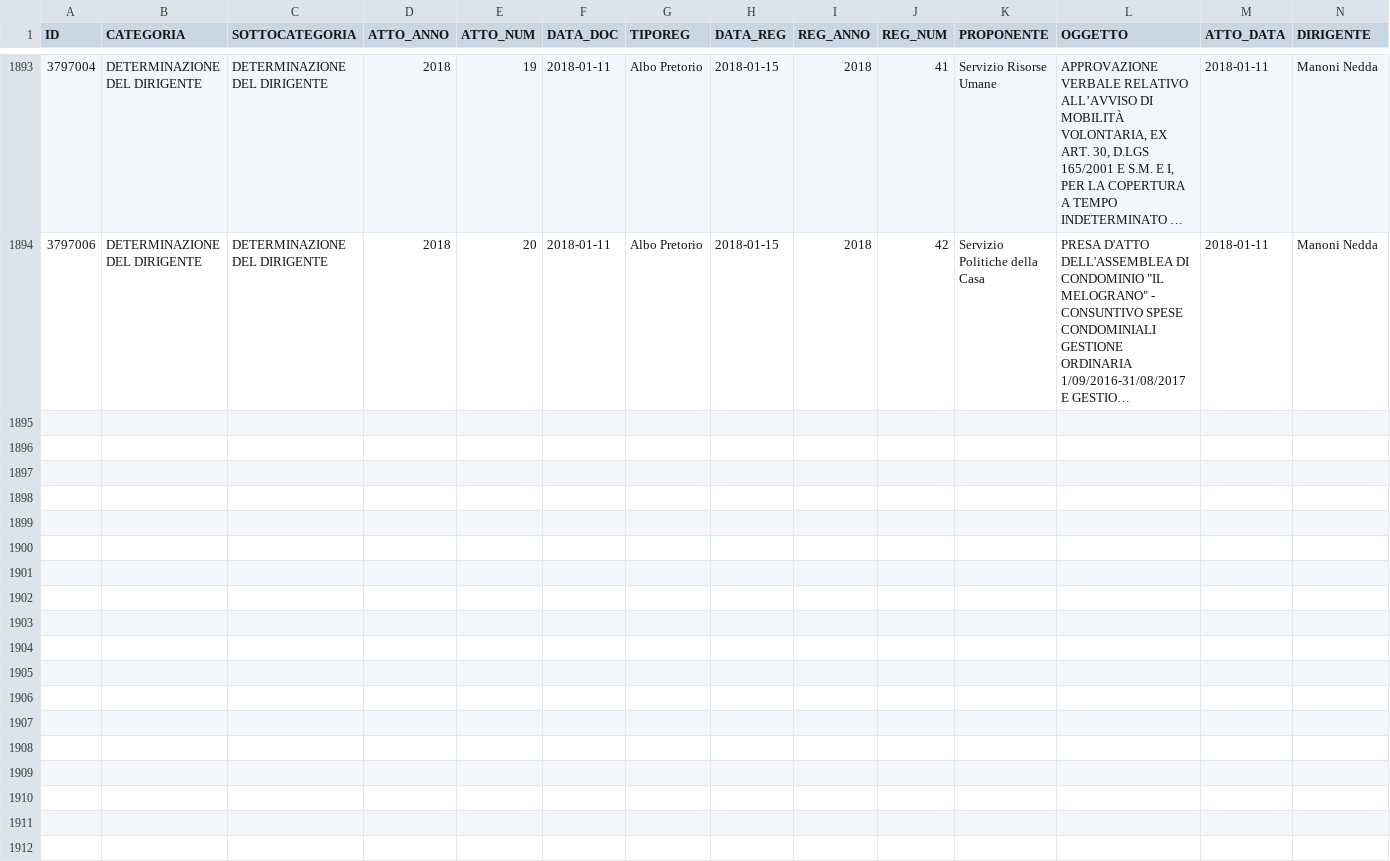
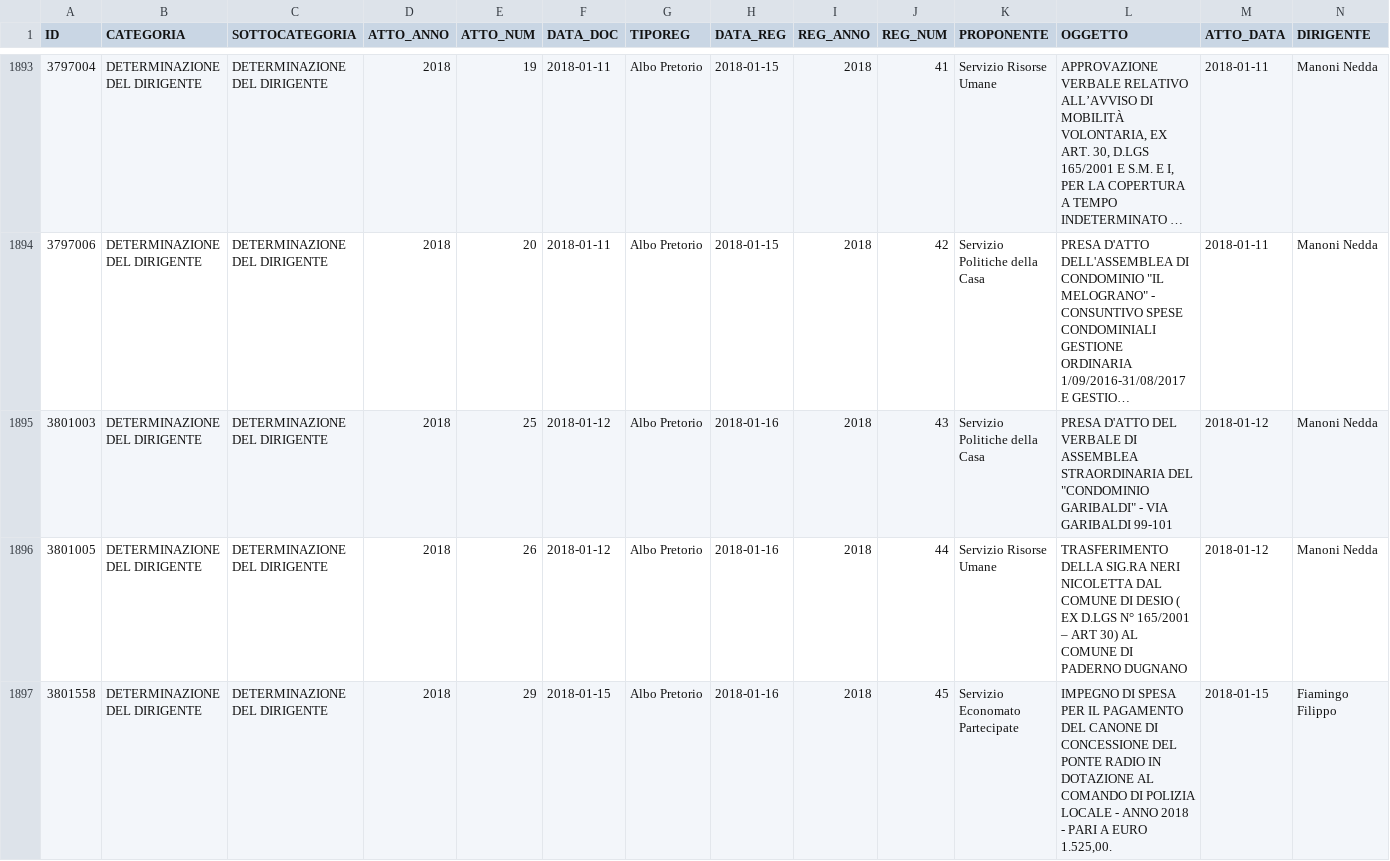
Before and after one commit to ipersoft/trasparenzadesio, a CSV file: attidesio.csv, drawn as a sheet; only a part is shown, gaps mark what is left out; long unchanged cells end in …; rows hold the shown columns only; the diff covers the shown part only; the diff names each change by its address in the sheet, - before the commit and + after, or states it on an @@ line.

Commit message:
Update Atti Desio

```diff
--- a/attidesio.csv
+++ b/attidesio.csv
+row 1895: 3801003 | DETERMINAZIONE DEL DIRIGENTE | DETERMINAZIONE DEL DIRIGENTE | 2018 | 25 | 2018-01-12 | Albo Pretorio | 2018-01-16 | 2018 | 43 | Servizio Politiche della Casa | PRESA D'ATTO DEL VERBALE DI ASSEMBLEA STRAORDINARIA DEL "CONDOMINIO GARIBALDI" - VIA GARIBALDI 99-101 | 2018-01-12 | Manoni Nedda
+row 1896: 3801005 | DETERMINAZIONE DEL DIRIGENTE | DETERMINAZIONE DEL DIRIGENTE | 2018 | 26 | 2018-01-12 | Albo Pretorio | 2018-01-16 | 2018 | 44 | Servizio Risorse Umane | TRASFERIMENTO DELLA SIG.RA NERI NICOLETTA DAL COMUNE DI DESIO ( EX D.LGS N° 165/2001 – ART 30) AL COMUNE DI PADERNO DUGNANO | 2018-01-12 | Manoni Nedda
+row 1897: 3801558 | DETERMINAZIONE DEL DIRIGENTE | DETERMINAZIONE DEL DIRIGENTE | 2018 | 29 | 2018-01-15 | Albo Pretorio | 2018-01-16 | 2018 | 45 | Servizio Economato Partecipate | IMPEGNO DI SPESA PER IL PAGAMENTO DEL CANONE DI CONCESSIONE DEL PONTE RADIO IN DOTAZIONE AL COMANDO DI POLIZIA LOCALE - ANNO 2018 - PARI A EURO 1.525,00. | 2018-01-15 | Fiamingo Filippo
```
Also changed, not shown: 3 added rows elsewhere in this file, 1 other file.
